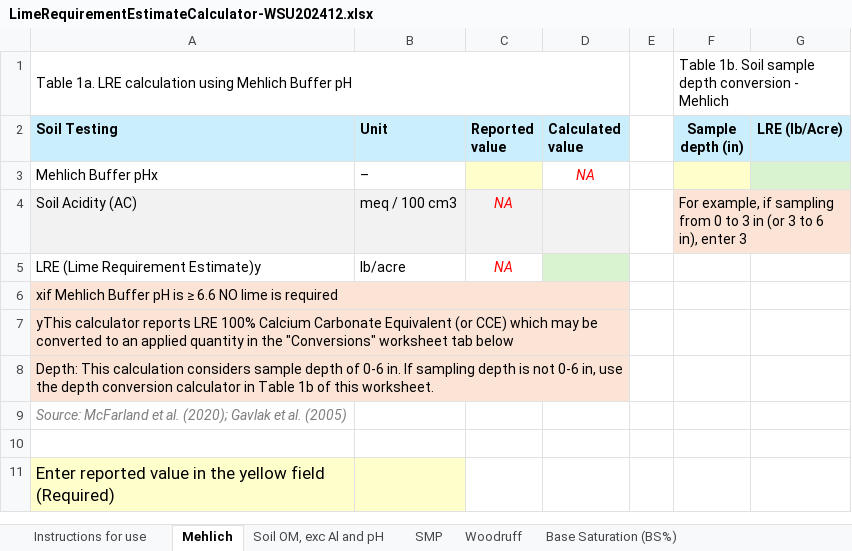
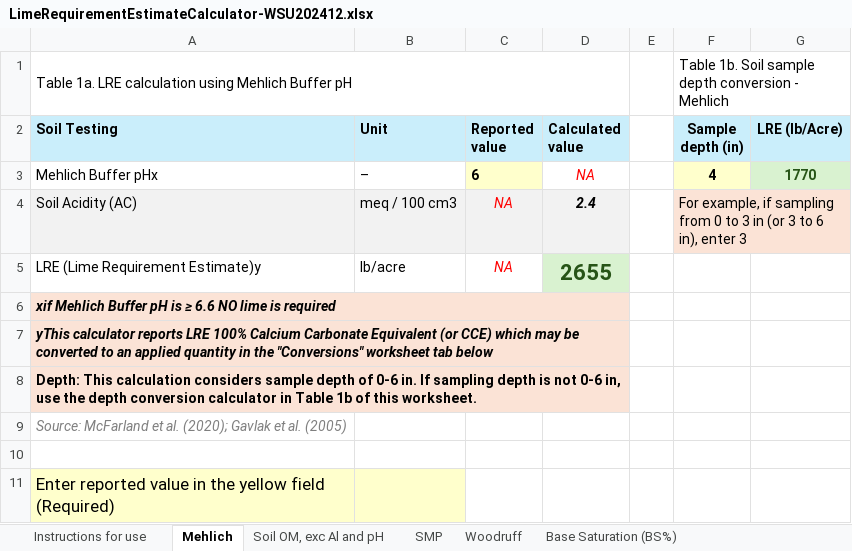
Before and after one commit to wsu-das/smallgrains-web, an Excel workbook: original_tools/LimeRequirementEstimateCalculator-WSU202412.xlsx, sheet Mehlich, drawn as a sheet; values as stored, in another font and other column widths than the file's, no borders; the diff names each change by its address in the sheet, - before the commit and + after, or states it on an @@ line.

```diff
--- a/original_tools/LimeRequirementEstimateCalculator-WSU202412.xlsx (sheet Mehlich)
+++ b/original_tools/LimeRequirementEstimateCalculator-WSU202412.xlsx (sheet Mehlich)
-C3 (Reported value): (empty)
+C3 (Reported value): 6
-F3 (Sample depth (in)): (empty)
+F3 (Sample depth (in)): 4
-G3 (LRE (lb/Acre)): (empty)
+G3 (LRE (lb/Acre)): 1770
-D4 (Calculated value): (empty)
+D4 (Calculated value): 2.4
-D5 (Calculated value): (empty)
+D5 (Calculated value): 2655
-A6:A8 bold: off
+A6:A8 bold: on
-A6:A7 italic: off
+A6:A7 italic: on
```
Also changed, not shown: sheet Soil OM, exc Al and pH, sheet Base Saturation (BS%), sheet Reserve (Potential) Acidity, sheet Conversions, sheet SMP, sheet Woodruff, 1 more sheet, 5 other files.
